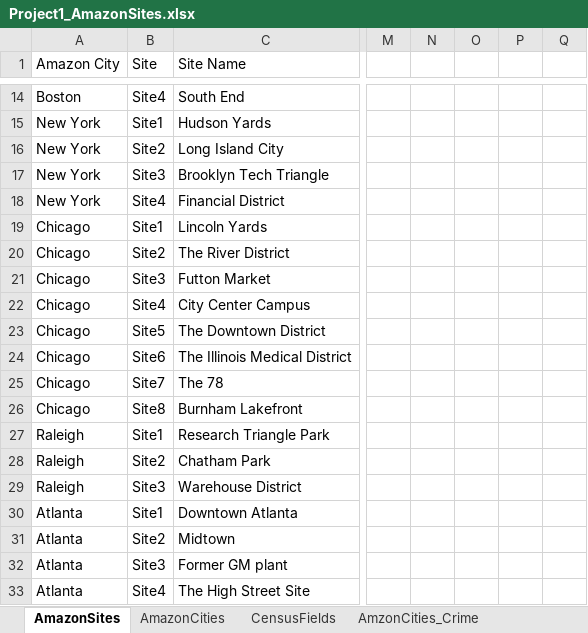
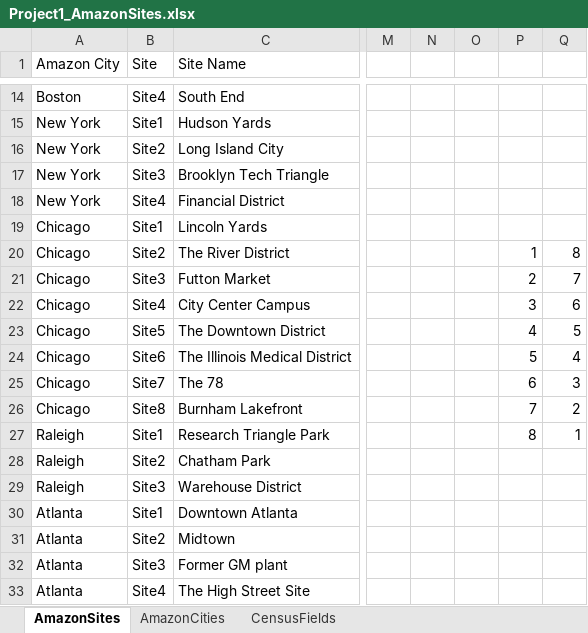
Before and after one commit to indranik/BC_Project1, an Excel workbook: Project1_AmazonSites.xlsx, sheet AmazonSites, drawn as a sheet; only a part is shown, gaps mark what is left out; values as stored, in another font and other column widths than the file's, no borders; the diff names each change by its address in the sheet, - before the commit and + after, or states it on an @@ line.

```diff
--- a/Project1_AmazonSites.xlsx (sheet AmazonSites)
+++ b/Project1_AmazonSites.xlsx (sheet AmazonSites)
-sheet tab: AmzonCities_Crime
-P20: (empty)
+P20: 1
-Q20: (empty)
+Q20: 8
-P21: (empty)
+P21: 2
-Q21: (empty)
+Q21: 7
-P22: (empty)
+P22: 3
-Q22: (empty)
+Q22: 6
-P23: (empty)
+P23: 4
-Q23: (empty)
+Q23: 5
-P24: (empty)
+P24: 5
-Q24: (empty)
+Q24: 4
-P25: (empty)
+P25: 6
-Q25: (empty)
+Q25: 3
-P26: (empty)
+P26: 7
-Q26: (empty)
+Q26: 2
-P27: (empty)
+P27: 8
-Q27: (empty)
+Q27: 1
```
Also changed, not shown: sheet CensusFields, sheet AmazonCities, other sheet tabs, hidden cells, 17 other files.
